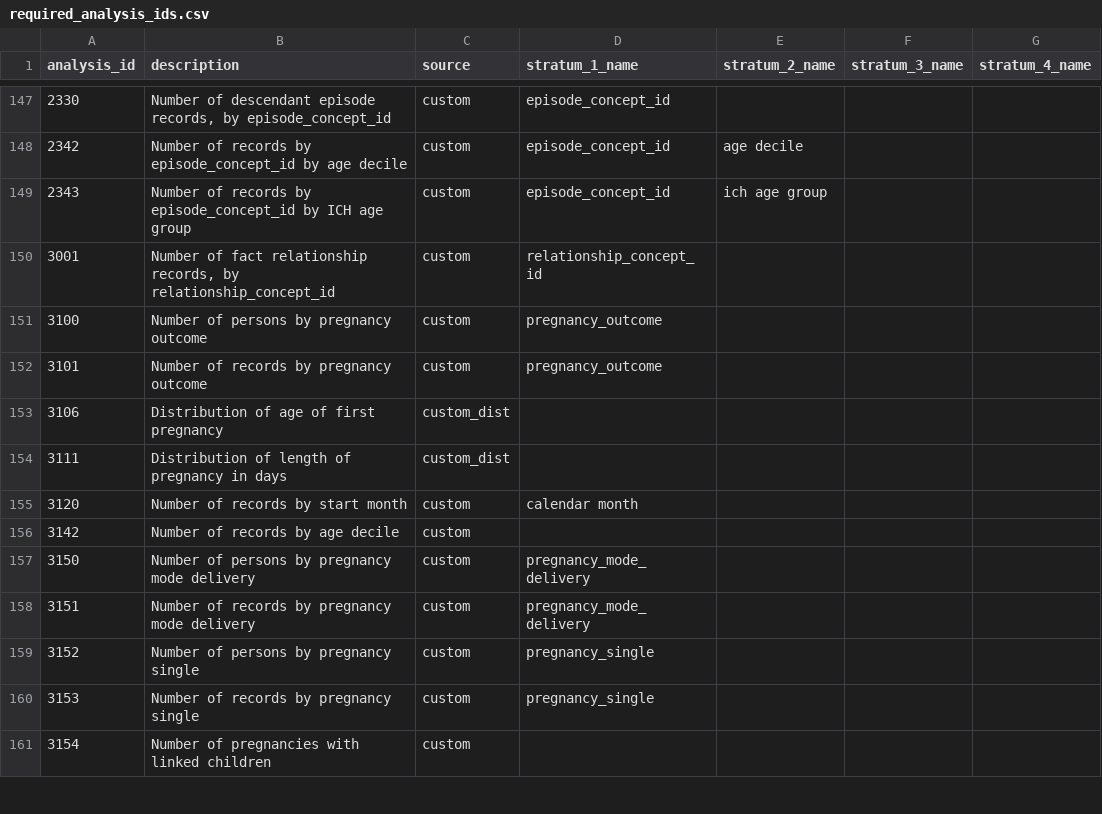
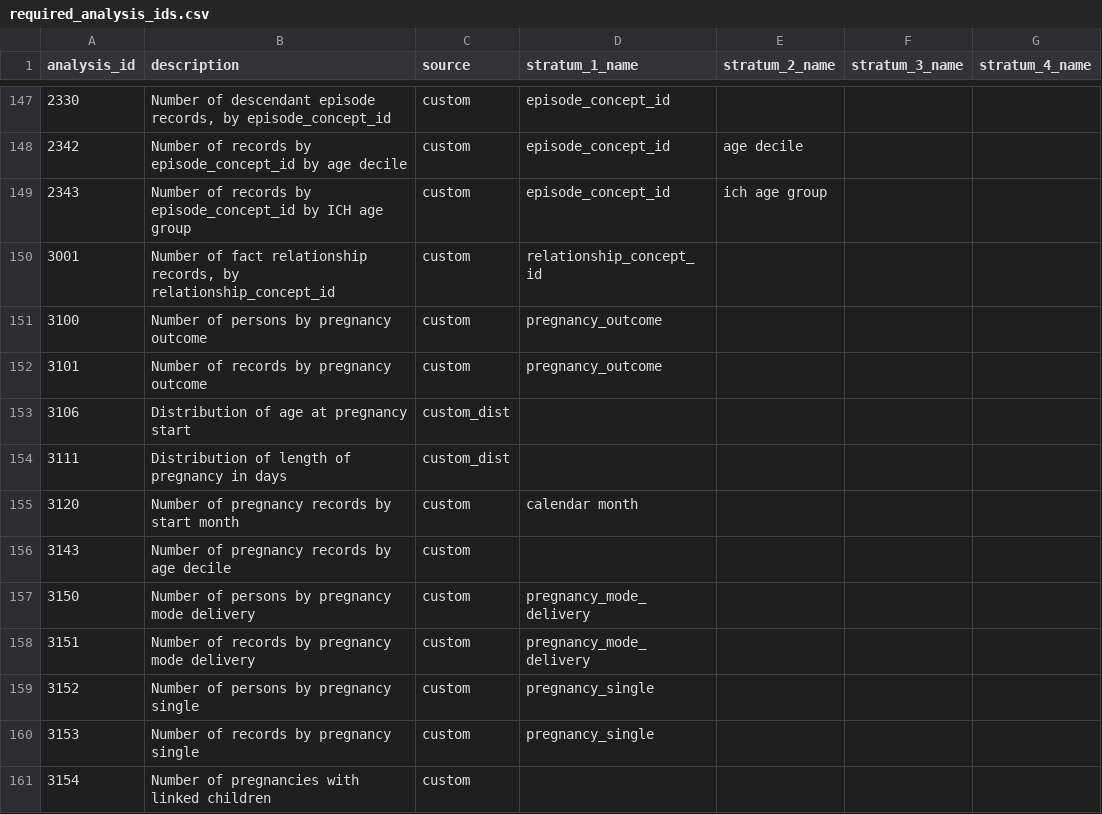
Before and after one commit to darwin-eu/DashboardExport, a CSV file: inst/csv/required_analysis_ids.csv, drawn as a sheet; only a part is shown, gaps mark what is left out; the diff names each change by its address in the sheet, - before the commit and + after, or states it on an @@ line.

```diff
--- a/inst/csv/required_analysis_ids.csv
+++ b/inst/csv/required_analysis_ids.csv
-B153 (description): Distribution of age of first pregnancy
+B153 (description): Distribution of age at pregnancy start
-B155 (description): Number of records by start month
+B155 (description): Number of pregnancy records by start month
-A156 (analysis_id): 3142
+A156 (analysis_id): 3143
-B156 (description): Number of records by age decile
+B156 (description): Number of pregnancy records by age decile
```
Also changed, not shown: 3 other files.
